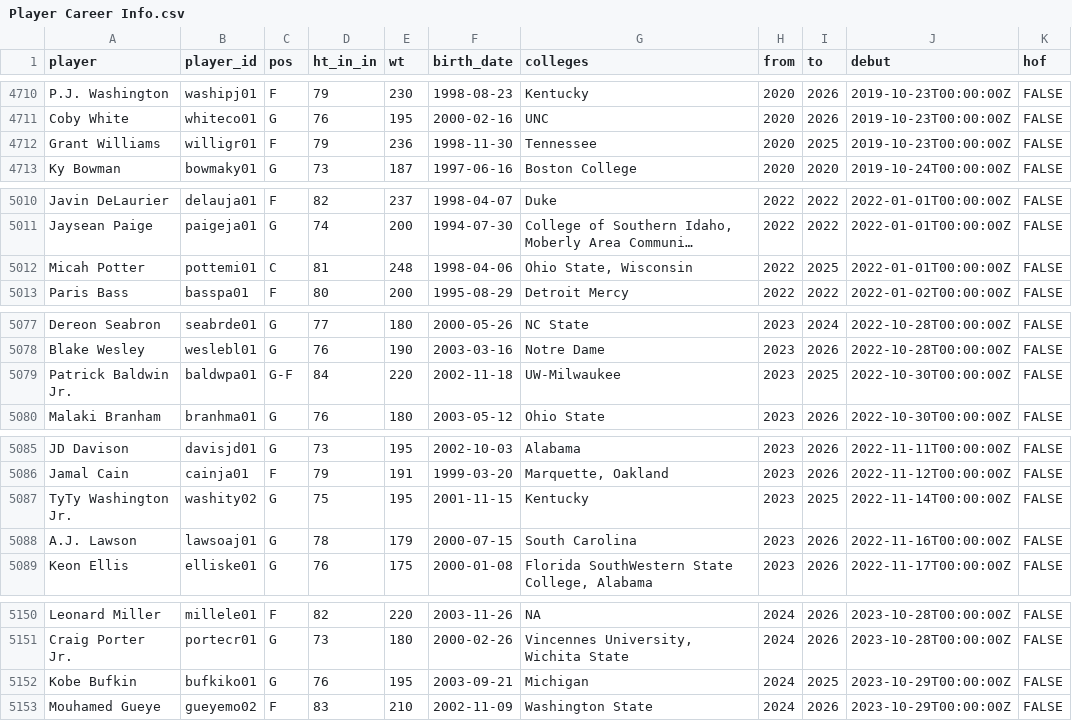
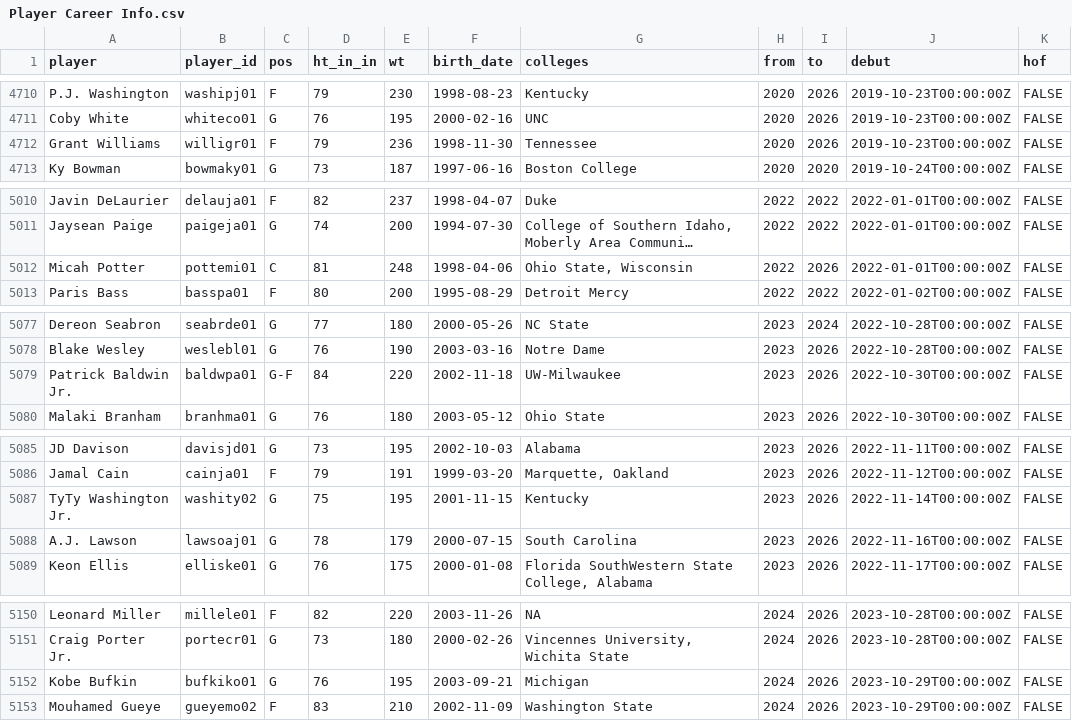
Before and after one commit to sumitrodatta/bball-reference-datasets, a CSV file: Data/Player Career Info.csv, drawn as a sheet; only a part is shown, gaps mark what is left out; long unchanged cells end in …; the diff covers the shown part only; the diff names each change by its address in the sheet, - before the commit and + after, or states it on an @@ line.

```diff
--- a/Data/Player Career Info.csv
+++ b/Data/Player Career Info.csv
-I4712 (to): 2025
+I4712 (to): 2026
-I5012 (to): 2025
+I5012 (to): 2026
-I5079 (to): 2025
+I5079 (to): 2026
-I5087 (to): 2025
+I5087 (to): 2026
-I5152 (to): 2025
+I5152 (to): 2026
```
Also changed, not shown: 1 added row and 6 edited cells elsewhere in this file, Data/Opponent Stats Per 100 Poss.csv, Data/Opponent Stats Per Game.csv, 9 other files.
